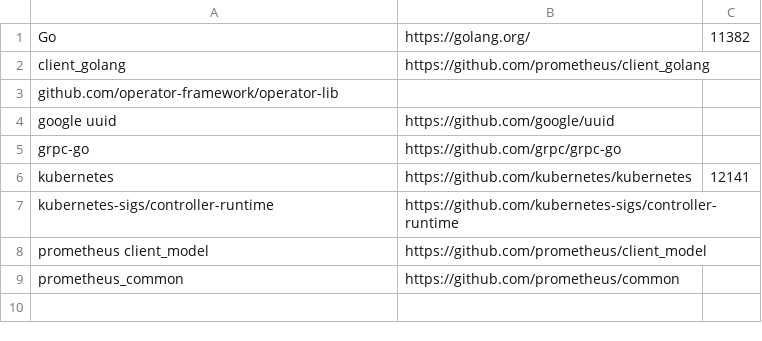
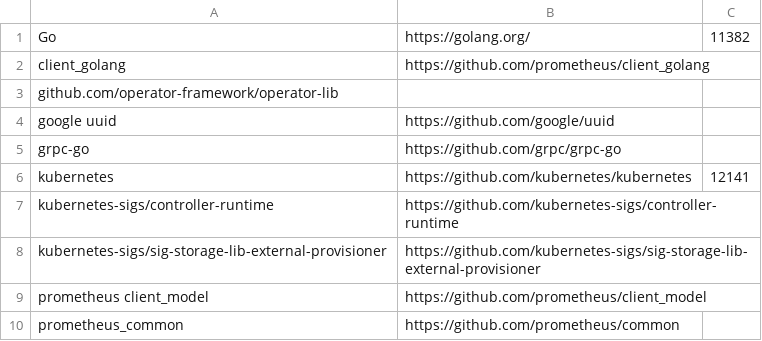
Before and after one commit to intel/pmem-csi, a CSV file: runtime-deps.csv, drawn as a sheet.

Commit message:
deploy: reschedule PVCs on nodes with no PMEM-CSI driver
When a PVC gets assigned to a node which has no PMEM-CSI running,
whether it is because scheduler extensions are not enabled or there
was a race while changing where to run the driver, then the new
"descheduler" (= a stripped down external provisioner) unsets the
"selected node" annotation.

For the user this looks like this:

Events:
  Type     Reason                 Age              From                                                                                     Message
  ----     ------                 ----             ----                                                                                     -------
  Normal   ExternalProvisioning   2s (x2 over 2s)  persistentvolume-controller                                                              waiting for a volume to be created, either by external provisioner "pmem-csi.intel.com" or manually created by system administrator
  Normal   Provisioning           2s               pmem-csi.intel.com_pmem-csi-intel-com-controller-0_9e16d74d-c645-4478-9f0d-50db58a962ce  External provisioner is provisioning volume for claim "latebinding-7887/pvc-g7p97"
  Warning  ProvisioningFailed     2s               pmem-csi.intel.com_pmem-csi-intel-com-controller-0_9e16d74d-c645-4478-9f0d-50db58a962ce  failed to provision volume with StorageClass "pmem-pmem-csi-sc-ext4-latebinding-7887": reschedule PVC latebinding-7887/pvc-g7p97 because it is assigned to node pmem-csi-pmem-govm-master which has no PMEM-CSI driver
  Normal   WaitForPodScheduled    2s               persistentvolume-controller                                                              waiting for pod pvc-volume-tester-writer-latebinding-4pkpv to be scheduled
  Normal   Provisioning           2s               pmem-csi.intel.com_pmem-csi-intel-com-node-4gblz_23b46c1d-b5c3-4cfe-a2f9-b22c77e666c6    External provisioner is provisioning volume for claim "latebinding-7887/pvc-g7p97"
  Normal   ProvisioningSucceeded  2s               pmem-csi.intel.com_pmem-csi-intel-com-node-4gblz_23b46c1d-b5c3-4cfe-a2f9-b22c77e666c6    Successfully provisioned volume pvc-66a4a486-5782-4cf2-8b13-f13f66e30e19

For the sake of simplicity, RBAC rules and resource allocation are
based on what they would have to be when running both webhook and
rescheduler.

```diff
--- a/runtime-deps.csv
+++ b/runtime-deps.csv
@@ -7,2 +7,3 @@ kubernetes,https://github.com/kubernetes/kubernetes,12141
 kubernetes-sigs/controller-runtime,https://github.com/kubernetes-sigs/controller-runtime,
+kubernetes-sigs/sig-storage-lib-external-provisioner,https://github.com/kubernetes-sigs/sig-storage-lib-external-provisioner,
 prometheus client_model,https://github.com/prometheus/client_model,
```
Also changed, not shown: 54 other files.
